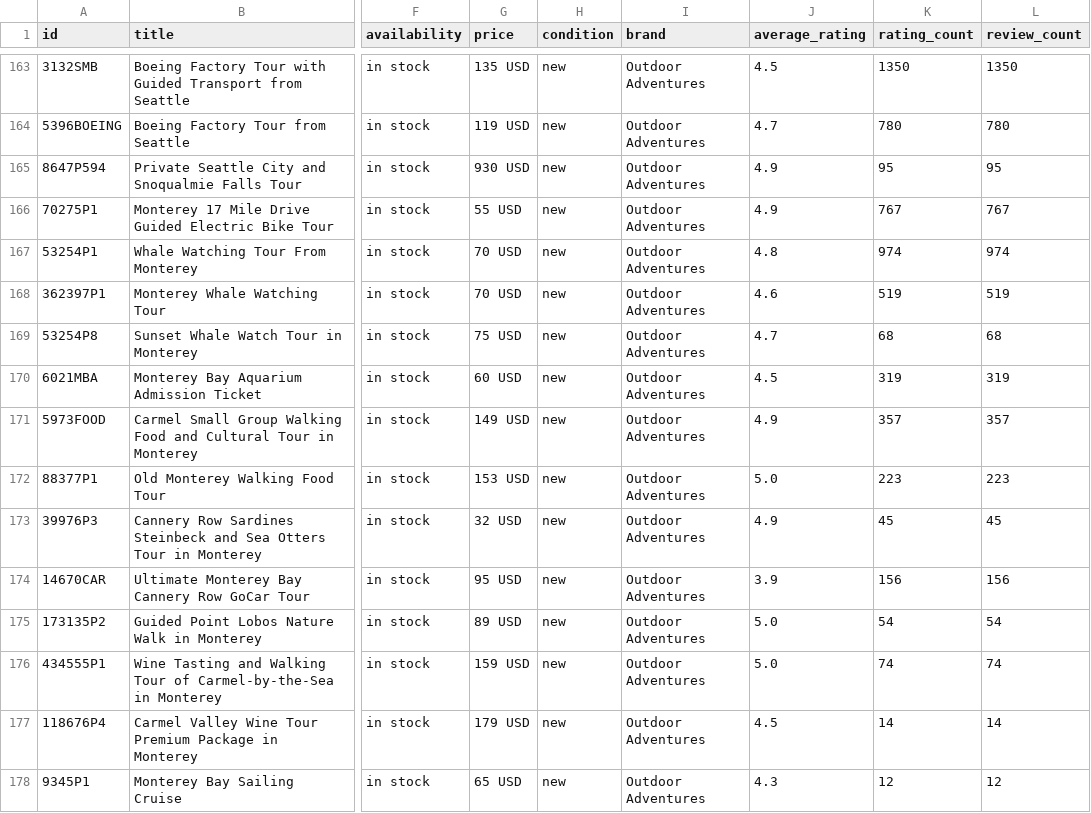
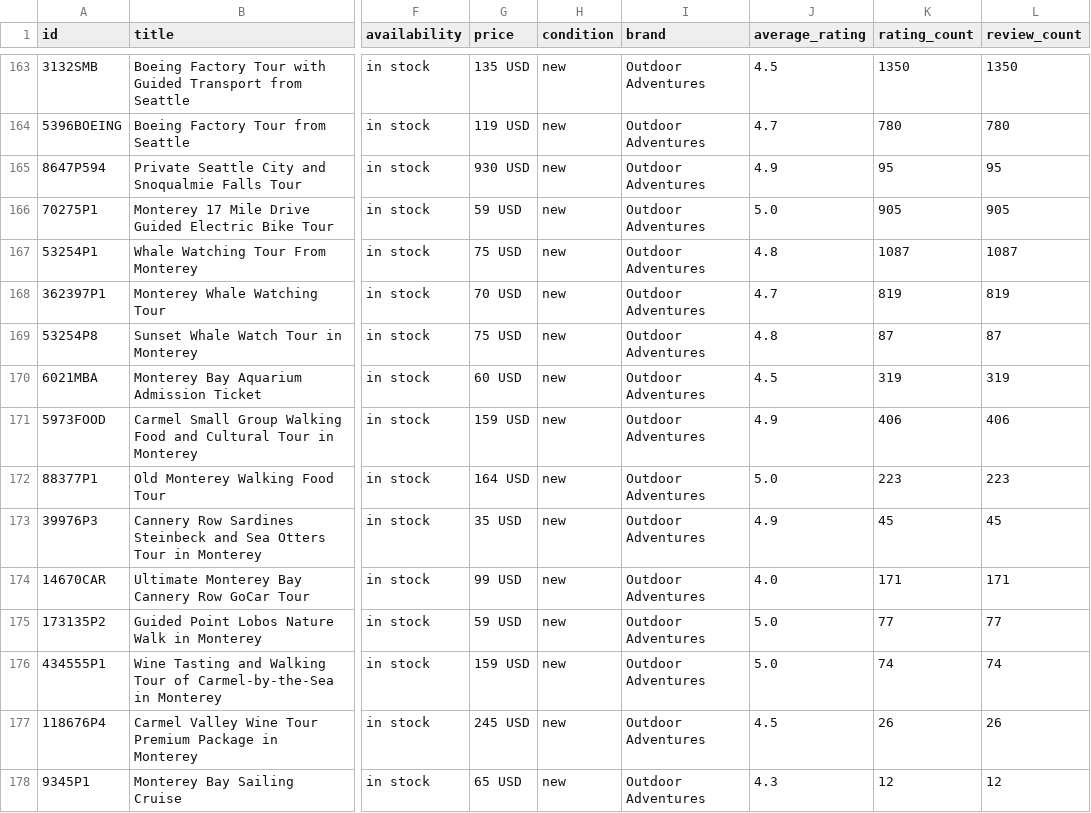
Before and after one commit to JoshuaTreeTours/alloutdooradventures2, a CSV file: data/merchantFeed.csv, drawn as a sheet; only a part is shown, gaps mark what is left out; the diff names each change by its address in the sheet, - before the commit and + after, or states it on an @@ line.

Commit message:
Refresh Monterey merchant feed commercials

```diff
--- a/data/merchantFeed.csv
+++ b/data/merchantFeed.csv
-G166 (price): 55 USD
+G166 (price): 59 USD
-J166 (average_rating): 4.9
+J166 (average_rating): 5.0
-K166 (rating_count): 767
+K166 (rating_count): 905
-L166 (review_count): 767
+L166 (review_count): 905
-G167 (price): 70 USD
+G167 (price): 75 USD
-K167 (rating_count): 974
+K167 (rating_count): 1087
-L167 (review_count): 974
+L167 (review_count): 1087
-J168 (average_rating): 4.6
+J168 (average_rating): 4.7
-K168 (rating_count): 519
+K168 (rating_count): 819
-L168 (review_count): 519
+L168 (review_count): 819
-J169 (average_rating): 4.7
+J169 (average_rating): 4.8
-K169 (rating_count): 68
+K169 (rating_count): 87
-L169 (review_count): 68
+L169 (review_count): 87
-G171 (price): 149 USD
+G171 (price): 159 USD
-K171 (rating_count): 357
+K171 (rating_count): 406
-L171 (review_count): 357
+L171 (review_count): 406
-G172 (price): 153 USD
+G172 (price): 164 USD
-G173 (price): 32 USD
+G173 (price): 35 USD
-G174 (price): 95 USD
+G174 (price): 99 USD
-J174 (average_rating): 3.9
+J174 (average_rating): 4.0
-K174 (rating_count): 156
+K174 (rating_count): 171
-L174 (review_count): 156
+L174 (review_count): 171
-G175 (price): 89 USD
+G175 (price): 59 USD
-K175 (rating_count): 54
+K175 (rating_count): 77
-L175 (review_count): 54
+L175 (review_count): 77
-G177 (price): 179 USD
+G177 (price): 245 USD
-K177 (rating_count): 14
+K177 (rating_count): 26
-L177 (review_count): 14
+L177 (review_count): 26
```
